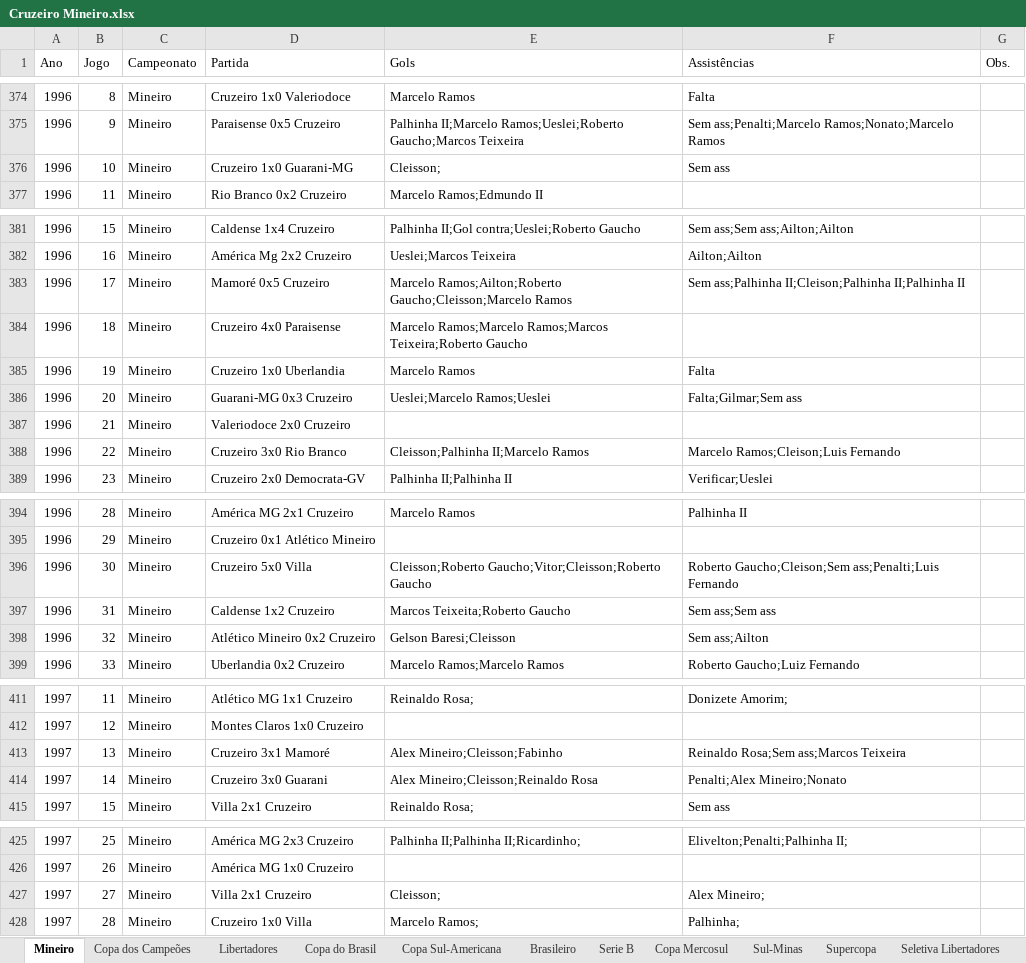
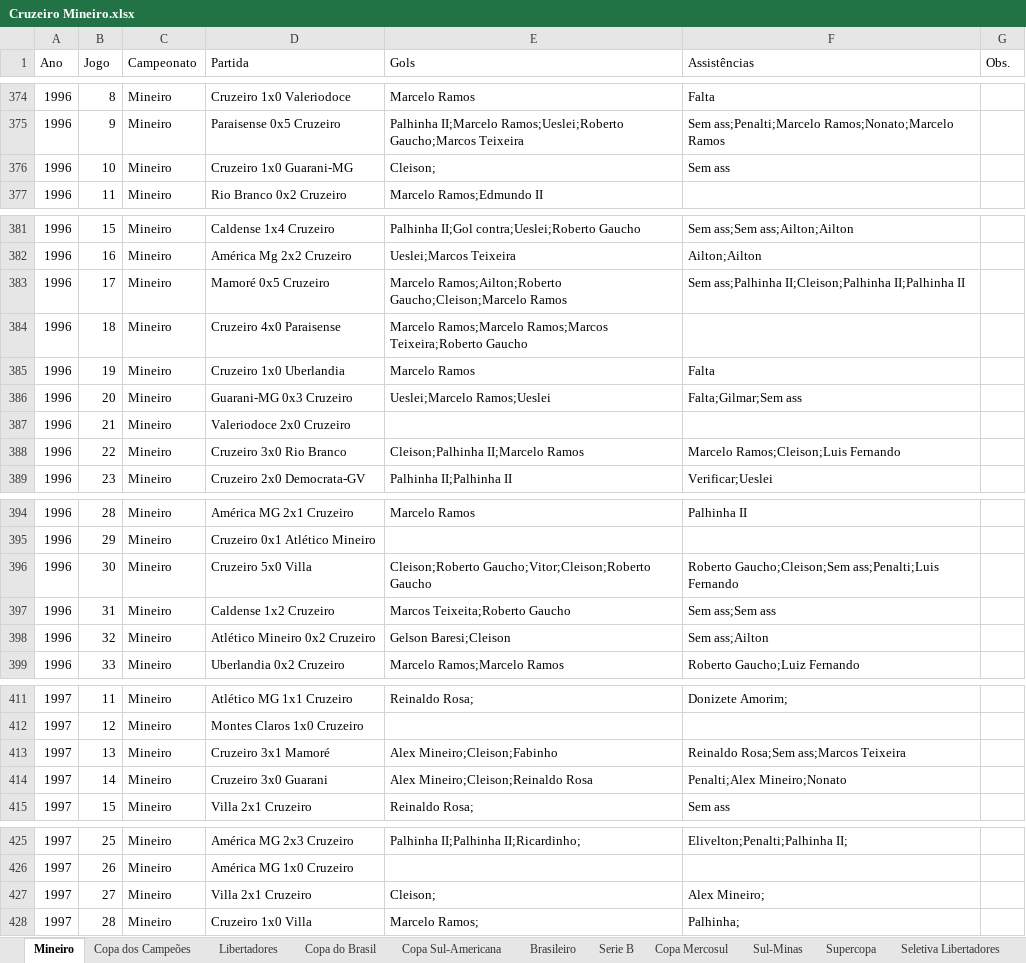
Before and after one commit to riulersilverio/cruzeirodata, an Excel workbook: Cruzeiro Mineiro.xlsx, sheet Mineiro, drawn as a sheet; only a part is shown, gaps mark what is left out; values as stored, in another font and other column widths than the file's, no borders; the diff names each change by its address in the sheet, - before the commit and + after, or states it on an @@ line.

Commit message:
Add files via upload

```diff
--- a/Cruzeiro Mineiro.xlsx (sheet Mineiro)
+++ b/Cruzeiro Mineiro.xlsx (sheet Mineiro)
-E376 (Gols): Cleisson;
+E376 (Gols): Cleison;
-E383 (Gols): Marcelo Ramos;Ailton;Roberto Gaucho;Cleisson;Marcelo Ramos
+E383 (Gols): Marcelo Ramos;Ailton;Roberto Gaucho;Cleison;Marcelo Ramos
-E388 (Gols): Cleisson;Palhinha II;Marcelo Ramos
+E388 (Gols): Cleison;Palhinha II;Marcelo Ramos
-E396 (Gols): Cleisson;Roberto Gaucho;Vitor;Cleisson;Roberto Gaucho
+E396 (Gols): Cleison;Roberto Gaucho;Vitor;Cleison;Roberto Gaucho
-E398 (Gols): Gelson Baresi;Cleisson
+E398 (Gols): Gelson Baresi;Cleison
-E413 (Gols): Alex Mineiro;Cleisson;Fabinho
+E413 (Gols): Alex Mineiro;Cleison;Fabinho
-E414 (Gols): Alex Mineiro;Cleisson;Reinaldo Rosa
+E414 (Gols): Alex Mineiro;Cleison;Reinaldo Rosa
-E427 (Gols): Cleisson;
+E427 (Gols): Cleison;
```
Also changed, not shown: sheet Libertadores, sheet Supercopa.
